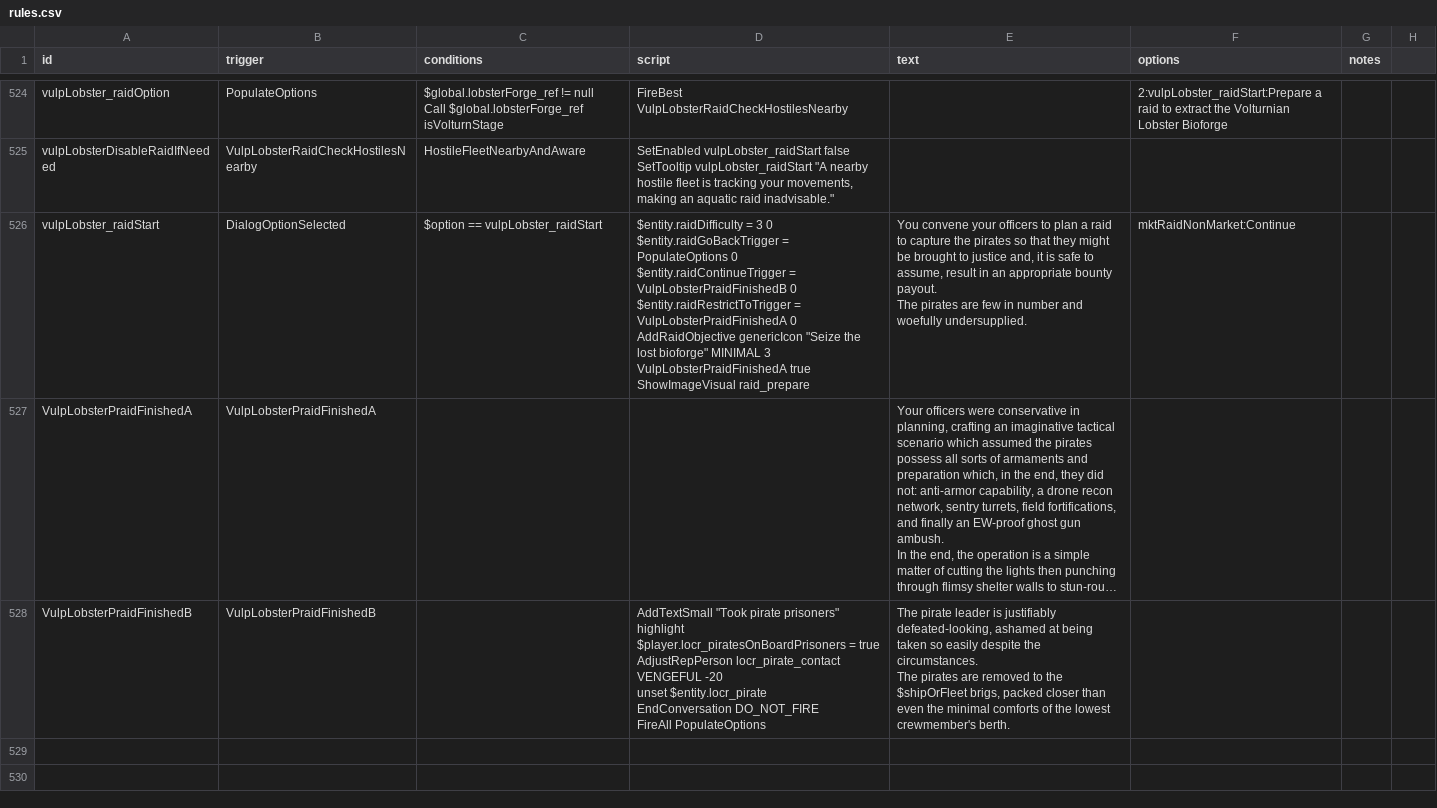
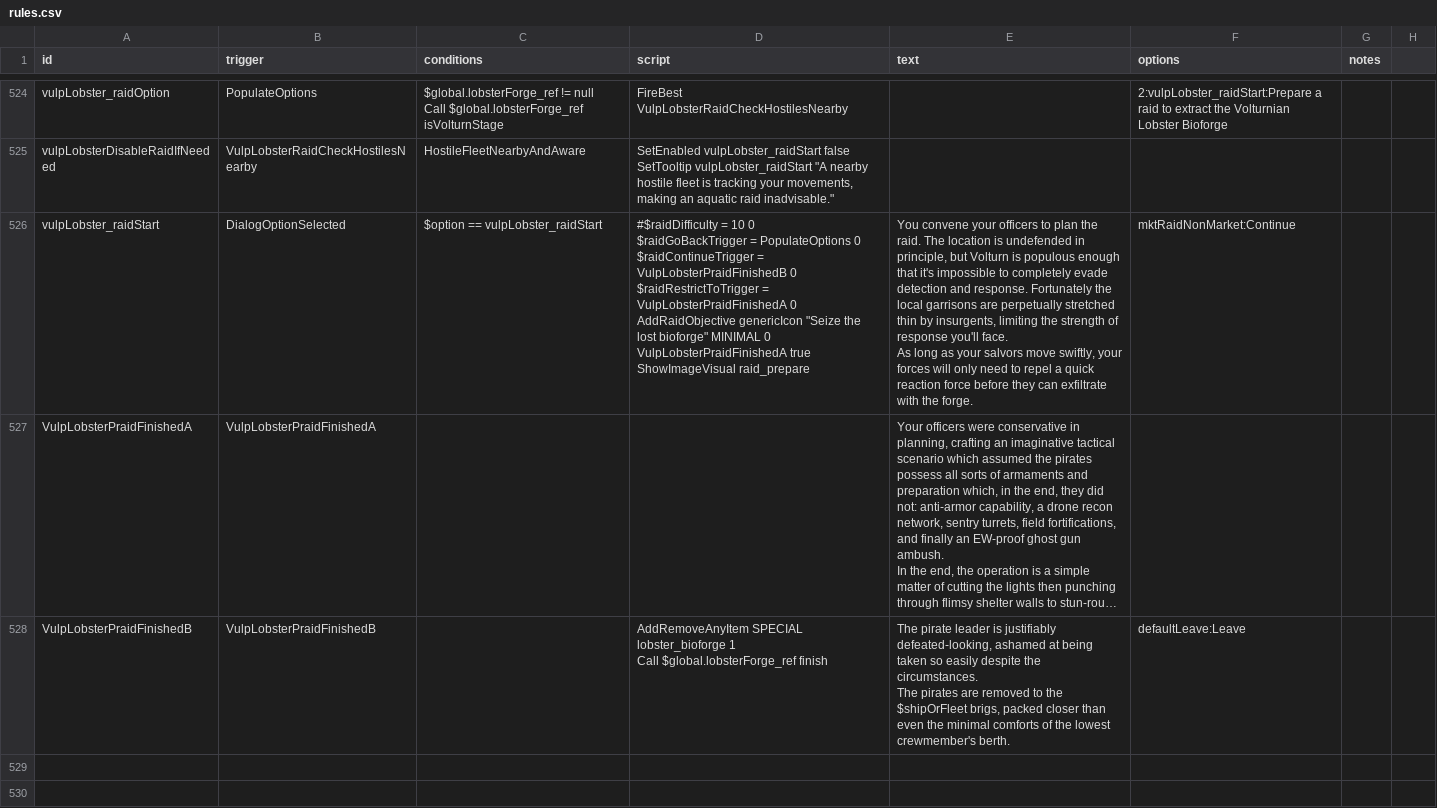
Before and after one commit to confer0/vulpoids, a CSV file: data/campaign/rules.csv, drawn as a sheet; only a part is shown, gaps mark what is left out; long unchanged cells end in …; ↵ is a line break in a cell; the diff names each change by its address in the sheet, - before the commit and + after, or states it on an @@ line.

Commit message:
lobster bioforge mission almost done

```diff
--- a/data/campaign/rules.csv
+++ b/data/campaign/rules.csv
-D526 (script): $entity.raidDifficulty = 3 0 ↵ $entity.raidGoBackTrigger = PopulateOptions 0 ↵ $entity.raidContinueTrigger = VulpLobsterPraidFinishedB 0 ↵ $entity.raidRestrictToTrigger = VulpLobsterPraidFinishedA 0 ↵ AddRaidObjective genericIcon "Seize the lost bioforge" MINIMAL 3 VulpLobsterPraidFinishedA true…
+D526 (script): #$raidDifficulty = 10 0 ↵ $raidGoBackTrigger = PopulateOptions 0 ↵ $raidContinueTrigger = VulpLobsterPraidFinishedB 0 ↵ $raidRestrictToTrigger = VulpLobsterPraidFinishedA 0 ↵ AddRaidObjective genericIcon "Seize the lost bioforge" MINIMAL 0 VulpLobsterPraidFinishedA true…
-E526 (text): …to plan a raid to capture the pirates so that they might be brought to justice and, it is safe to assume, result in an appropriate bounty payout. ↵ The pirates are few in number and woefully undersupplied.
+E526 (text): …to plan the raid. The location is undefended in principle, but Volturn is populous enough that it's impossible to completely evade detection and response. Fortunately the local garrisons are perpetually stretched thin by insurgents, limiting the strength of response you'll face. ↵ As long as your salvors move swiftly, your forces will only need to repel a quick reaction force before they can exfiltrate with the forge.
-D528 (script): AddTextSmall "Took pirate prisoners" highlight ↵ $player.locr_piratesOnBoardPrisoners = true ↵ AdjustRepPerson locr_pirate_contact VENGEFUL -20 ↵ unset $entity.locr_pirate ↵ EndConversation DO_NOT_FIRE ↵ FireAll PopulateOptions
+D528 (script): AddRemoveAnyItem SPECIAL lobster_bioforge 1 ↵ Call $global.lobsterForge_ref finish
-F528 (options): (empty)
+F528 (options): defaultLeave:Leave
```
Also changed, not shown: 4 other files.
